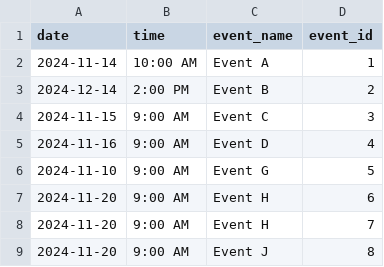
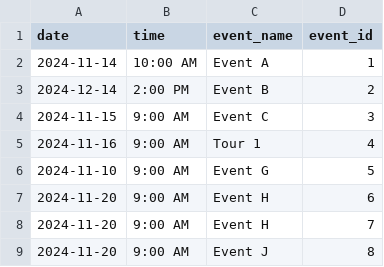
Before and after one commit to JordanKRo/wdd130, a CSV file: wwr/events.csv, drawn as a sheet.

```diff
--- a/wwr/events.csv
+++ b/wwr/events.csv
@@ -4,3 +4,3 @@ date,time,event_name,event_id
 2024-11-15,9:00 AM,Event C,3
-2024-11-16,9:00 AM,Event D,4
+2024-11-16,9:00 AM,Tour 1,4
 2024-11-10,9:00 AM,Event G,5
```
Also changed, not shown: 3 other files.
